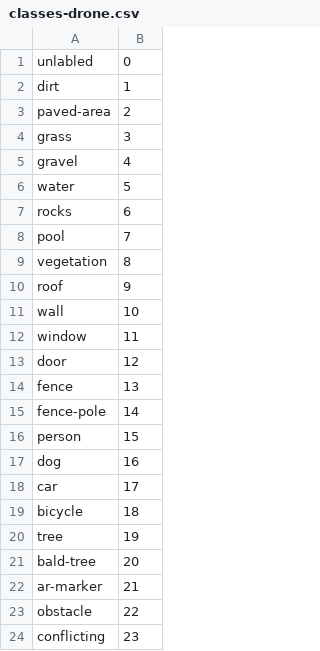
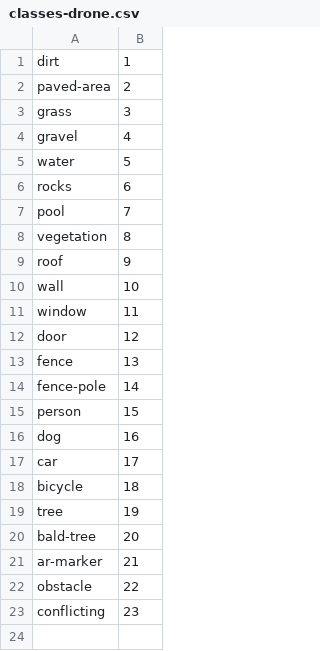
Before and after one commit to armanmohammadi704/drone, a CSV file: examples/classes-drone.csv, drawn as a sheet.

Commit message:
Add files via upload

```diff
--- a/examples/classes-drone.csv
+++ b/examples/classes-drone.csv
@@ -1,2 +1 @@
-unlabled,0
 dirt,1
```
